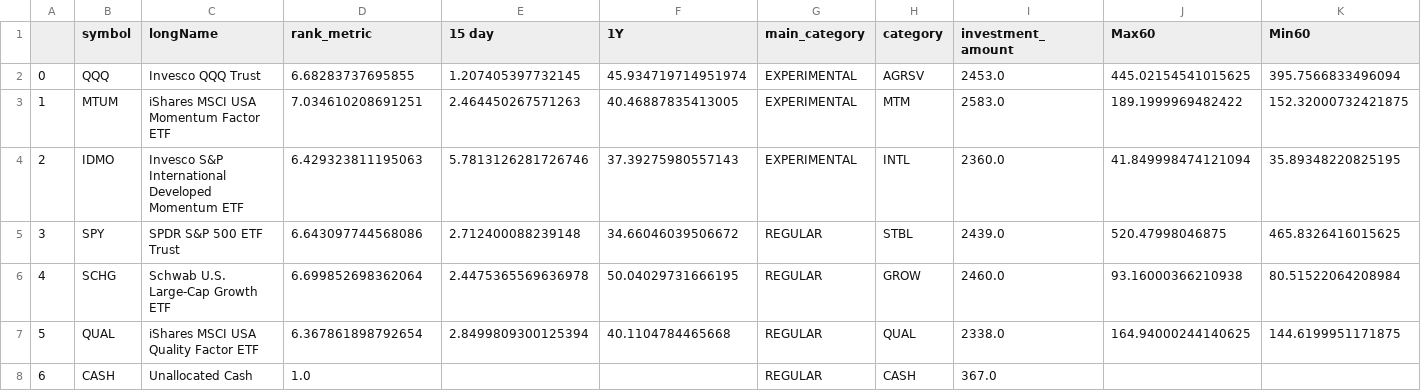
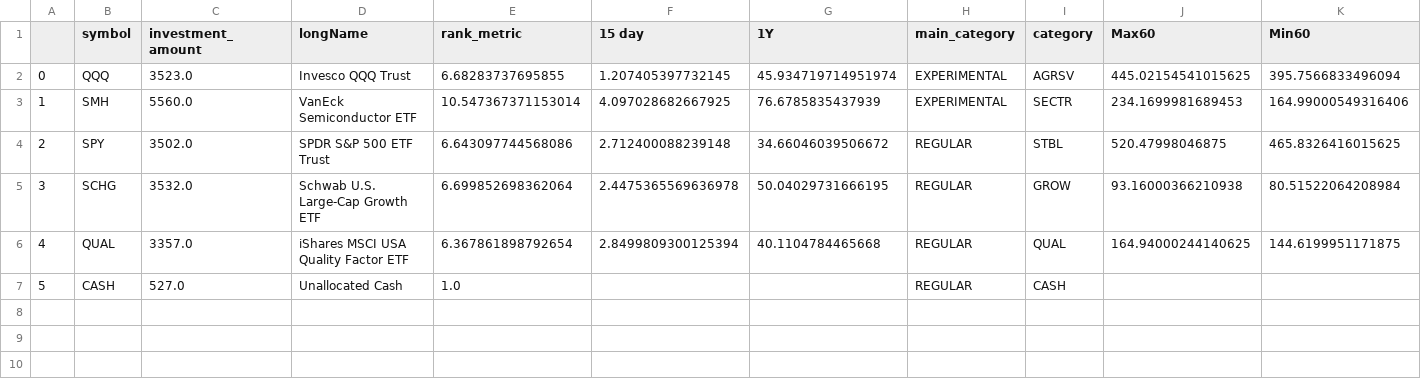
Before and after one commit to csr1010/etf, a CSV file: final_portfolio_2024-03-21.csv, drawn as a sheet; removed rows and columns are numbered as before the commit, all else as after; the diff names each change by its address in the sheet, - before the commit and + after, or states it on an @@ line.

```diff
--- a/final_portfolio_2024-03-21.csv
+++ b/final_portfolio_2024-03-21.csv
+column C (investment_amount), row 2: 3523.0; rows 4-7: 3502.0 | 3532.0 | 3357.0 | 527.0
-column I (investment_amount), row 2: 2453.0; rows 5-8: 2439.0 | 2460.0 | 2338.0 | 367.0
-row 3: 1 | MTUM | iShares MSCI USA Momentum Factor ETF | 7.034610208691251 | 2.464450267571263 | 40.46887835413005 | EXPERIMENTAL | MTM | 2583.0 | 189.1999969482422 | 152.32000732421875
-row 4: 2 | IDMO | Invesco S&P International Developed Momentum ETF | 6.429323811195063 | 5.7813126281726746 | 37.39275980557143 | EXPERIMENTAL | INTL | 2360.0 | 41.849998474121094 | 35.89348220825195
+row 3: 1 | SMH | 5560.0 | VanEck Semiconductor ETF | 10.547367371153014 | 4.097028682667925 | 76.6785835437939 | EXPERIMENTAL | SECTR | 234.1699981689453 | 164.99000549316406
@@ column A renumbered from row 4 down @@
```
Also changed, not shown: filtered_etf_data2024-03-21.csv, 2 other files.
